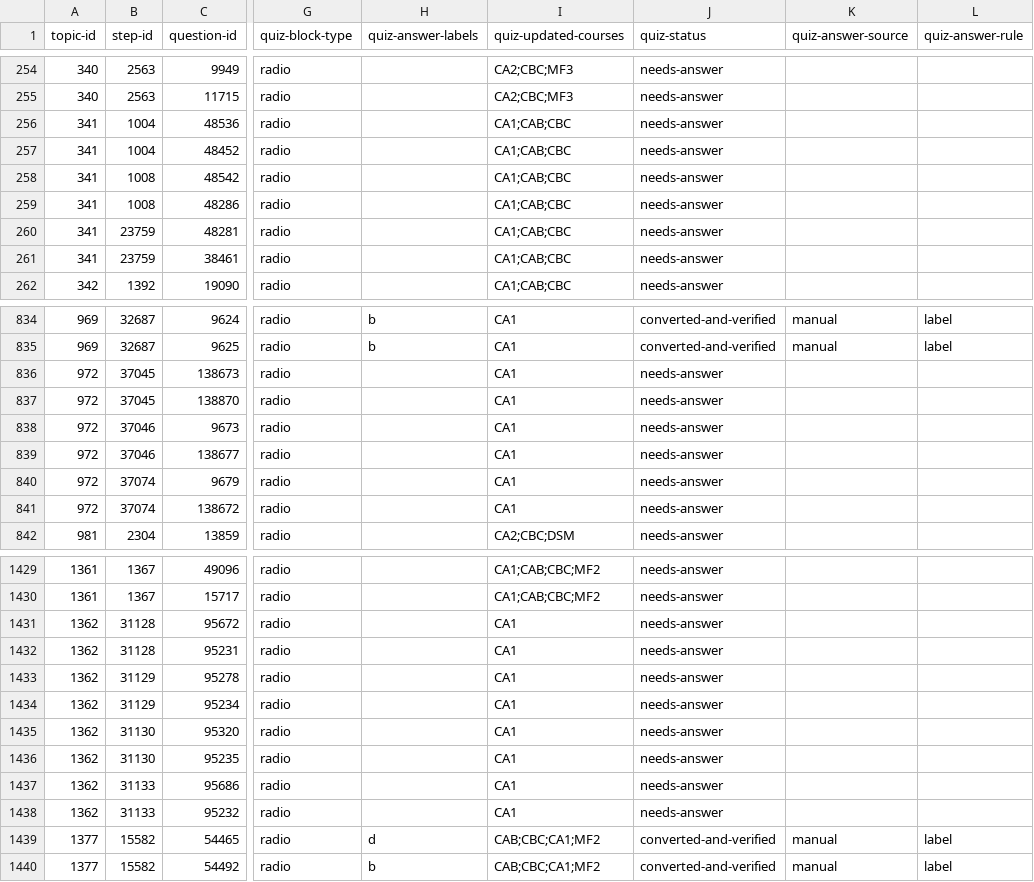
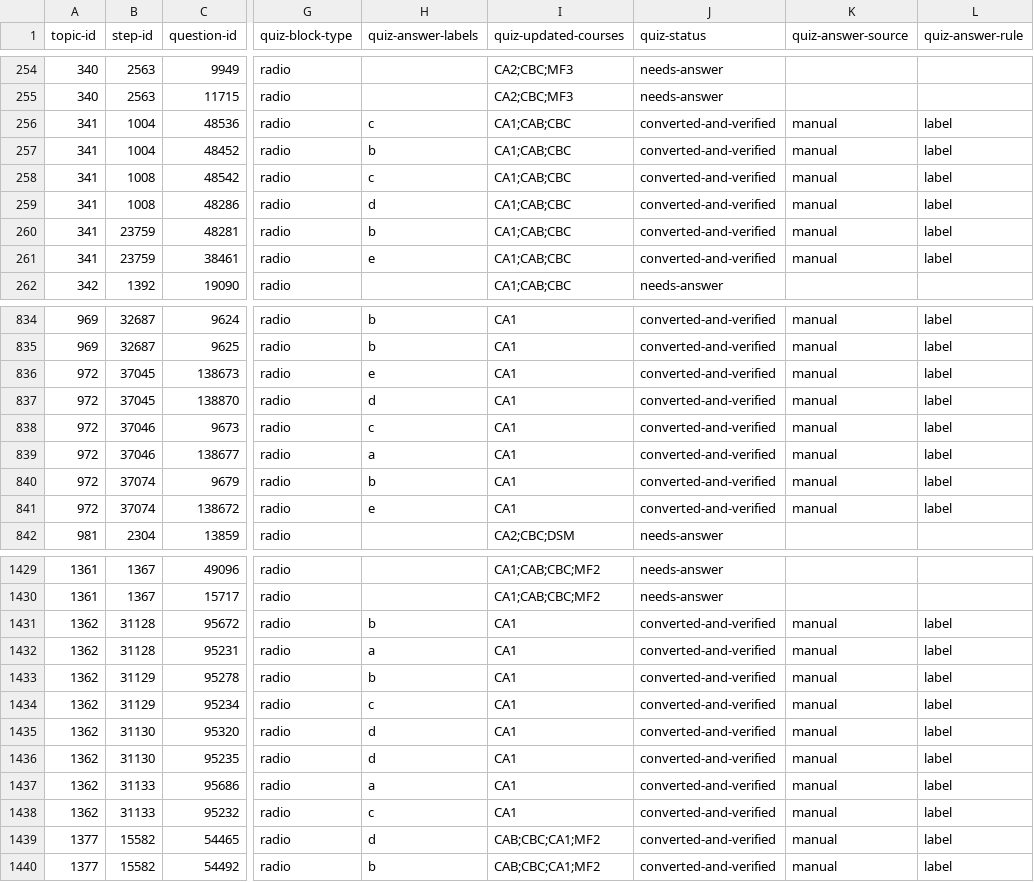
Before and after one commit to commotum/study, a CSV file: vault/MA/Single-Variable-Calculus/questions.csv, drawn as a sheet; only a part is shown, gaps mark what is left out; the diff covers the shown part only; the diff names each change by its address in the sheet, - before the commit and + after, or states it on an @@ line.

```diff
--- a/vault/MA/Single-Variable-Calculus/questions.csv
+++ b/vault/MA/Single-Variable-Calculus/questions.csv
-H256 (quiz-answer-labels): (empty)
+H256 (quiz-answer-labels): c
-J256:J261 (quiz-status): needs-answer
+J256:J261 (quiz-status): converted-and-verified
-K256:K261 (quiz-answer-source): (empty)
+K256:K261 (quiz-answer-source): manual
-L256:L261 (quiz-answer-rule): (empty)
+L256:L261 (quiz-answer-rule): label
-H257 (quiz-answer-labels): (empty)
+H257 (quiz-answer-labels): b
-H258 (quiz-answer-labels): (empty)
+H258 (quiz-answer-labels): c
-H259 (quiz-answer-labels): (empty)
+H259 (quiz-answer-labels): d
-H260 (quiz-answer-labels): (empty)
+H260 (quiz-answer-labels): b
-H261 (quiz-answer-labels): (empty)
+H261 (quiz-answer-labels): e
-H836 (quiz-answer-labels): (empty)
+H836 (quiz-answer-labels): e
-J836:J841 (quiz-status): needs-answer
+J836:J841 (quiz-status): converted-and-verified
-K836:K841 (quiz-answer-source): (empty)
+K836:K841 (quiz-answer-source): manual
-L836:L841 (quiz-answer-rule): (empty)
+L836:L841 (quiz-answer-rule): label
-H837 (quiz-answer-labels): (empty)
+H837 (quiz-answer-labels): d
-H838 (quiz-answer-labels): (empty)
+H838 (quiz-answer-labels): c
-H839 (quiz-answer-labels): (empty)
+H839 (quiz-answer-labels): a
-H840 (quiz-answer-labels): (empty)
+H840 (quiz-answer-labels): b
-H841 (quiz-answer-labels): (empty)
+H841 (quiz-answer-labels): e
-H1431 (quiz-answer-labels): (empty)
+H1431 (quiz-answer-labels): b
-J1431:J1438 (quiz-status): needs-answer
+J1431:J1438 (quiz-status): converted-and-verified
-K1431:K1438 (quiz-answer-source): (empty)
+K1431:K1438 (quiz-answer-source): manual
-L1431:L1438 (quiz-answer-rule): (empty)
+L1431:L1438 (quiz-answer-rule): label
-H1432 (quiz-answer-labels): (empty)
+H1432 (quiz-answer-labels): a
-H1433 (quiz-answer-labels): (empty)
+H1433 (quiz-answer-labels): b
-H1434 (quiz-answer-labels): (empty)
+H1434 (quiz-answer-labels): c
-H1435:H1436 (quiz-answer-labels): (empty)
+H1435:H1436 (quiz-answer-labels): d
-H1437 (quiz-answer-labels): (empty)
+H1437 (quiz-answer-labels): a
-H1438 (quiz-answer-labels): (empty)
+H1438 (quiz-answer-labels): c
```
Also changed, not shown: 112 edited cells elsewhere in this file, 39 other files.
